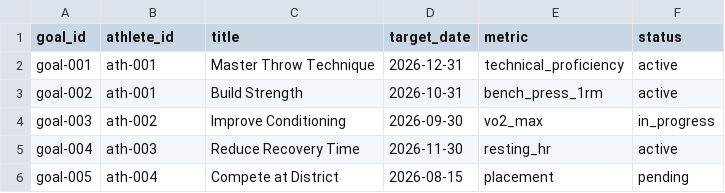
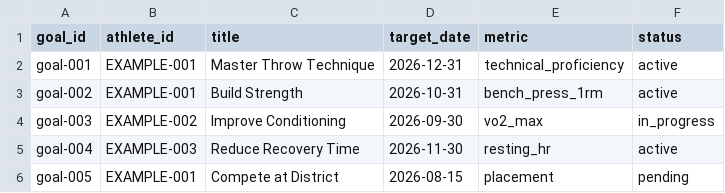
Before and after one commit to PunxsyProminence/ppbf-platform, a CSV file: scripts/data/goals.example.csv, drawn as a sheet.

```diff
--- a/scripts/data/goals.example.csv
+++ b/scripts/data/goals.example.csv
@@ -1,6 +1,6 @@
 goal_id,athlete_id,title,target_date,metric,status
-goal-001,ath-001,Master Throw Technique,2026-12-31,technical_proficiency,active
-goal-002,ath-001,Build Strength,2026-10-31,bench_press_1rm,active
-goal-003,ath-002,Improve Conditioning,2026-09-30,vo2_max,in_progress
-goal-004,ath-003,Reduce Recovery Time,2026-11-30,resting_hr,active
-goal-005,ath-004,Compete at District,2026-08-15,placement,pending
+goal-001,EXAMPLE-001,Master Throw Technique,2026-12-31,technical_proficiency,active
+goal-002,EXAMPLE-001,Build Strength,2026-10-31,bench_press_1rm,active
+goal-003,EXAMPLE-002,Improve Conditioning,2026-09-30,vo2_max,in_progress
+goal-004,EXAMPLE-003,Reduce Recovery Time,2026-11-30,resting_hr,active
+goal-005,EXAMPLE-001,Compete at District,2026-08-15,placement,pending
```
Also changed, not shown: scripts/data/athletes.example.csv, scripts/data/sessions.example.csv, 2 other files.
